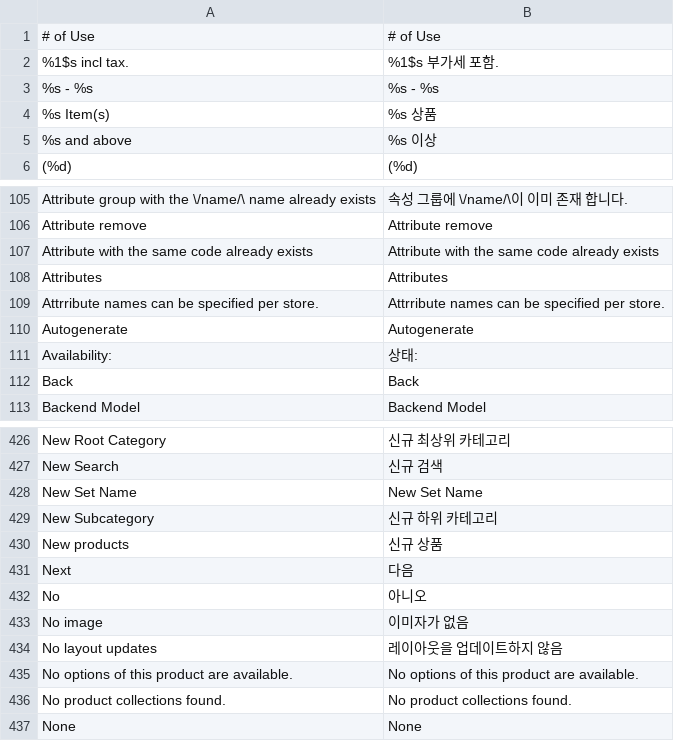
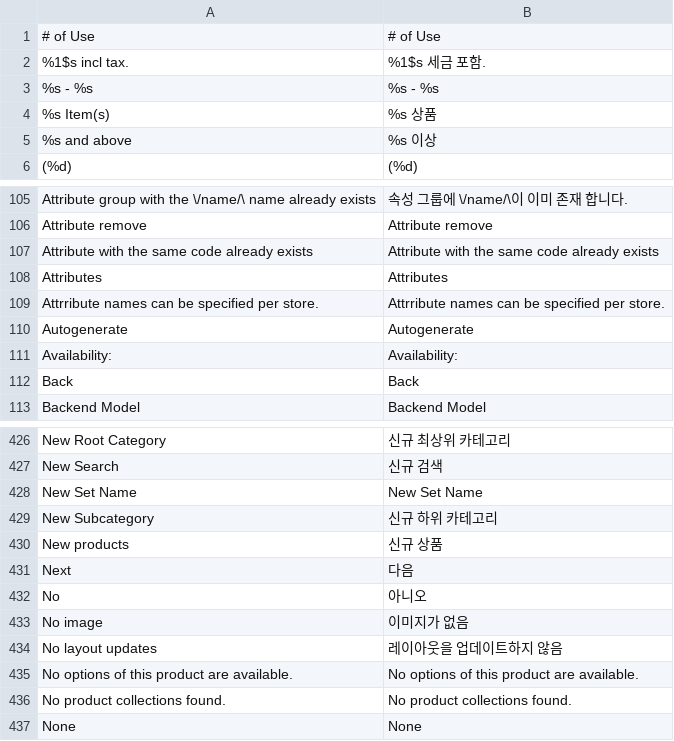
Before and after one commit to playStart/magento_ko_KR, a CSV file: app/locale/ko_KR/Mage_Catalog.csv, drawn as a sheet; only a part is shown, gaps mark what is left out.

```diff
--- a/app/locale/ko_KR/Mage_Catalog.csv
+++ b/app/locale/ko_KR/Mage_Catalog.csv
@@ -1,3 +1,3 @@
 "# of Use","# of Use"
-"%1$s incl tax.","%1$s 부가세 포함."
+"%1$s incl tax.","%1$s 세금 포함."
 "%s - %s","%s - %s"
@@ -110,3 +110,3 @@
 "Autogenerate","Autogenerate"
-"Availability:","상태:"
+"Availability:","Availability:"
 "Back","Back"
@@ -432,3 +432,3 @@
 "No","아니오"
-"No image","이미자가 없음"
+"No image","이미지가 없음"
 "No layout updates","레이아웃을 업데이트하지 않음"
```
Also changed, not shown: 1 other file.
